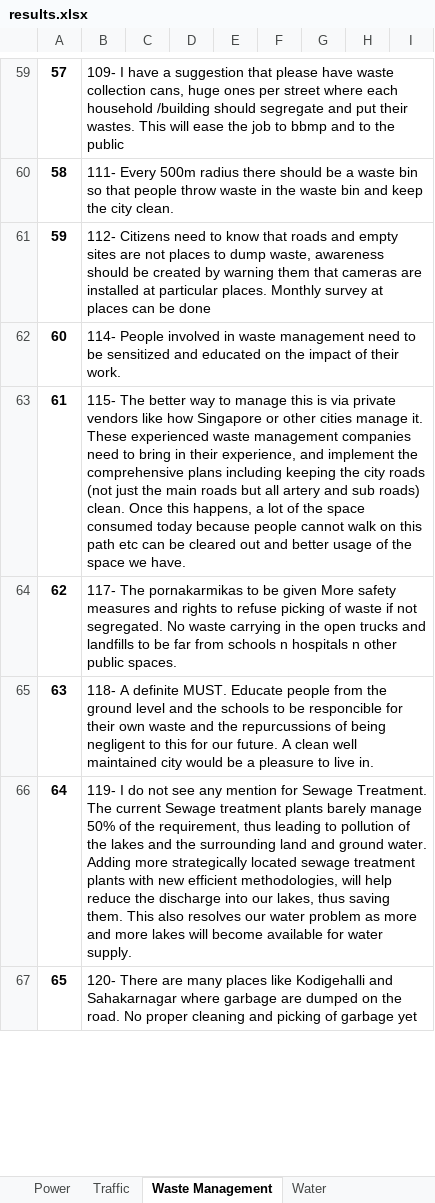
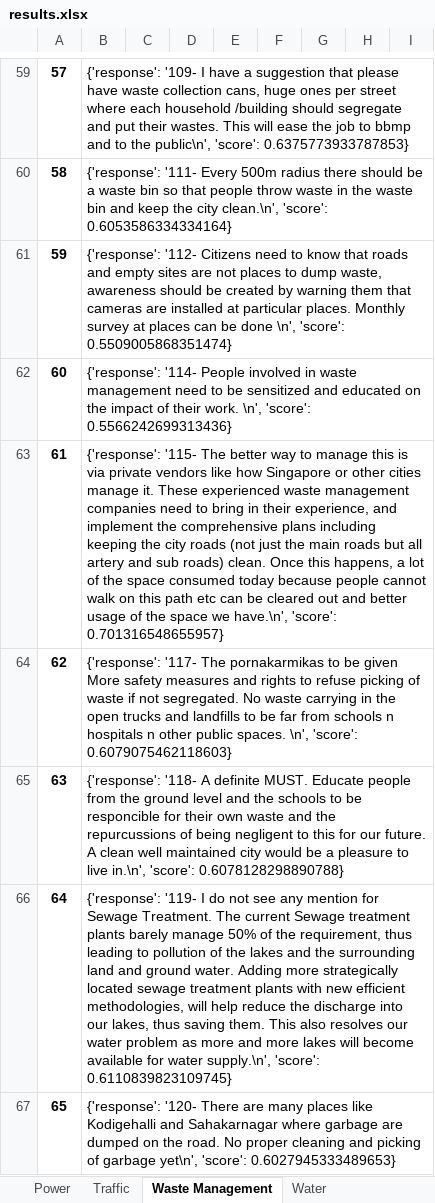
Before and after one commit to Chintan2108/Text-Classification-and-Context-Mining-for-Document-Summarization, an Excel workbook: bert/word embeddings and similarity matrix/model/results.xlsx, sheet Waste Management, drawn as a sheet; only a part is shown, gaps mark what is left out; values as stored, in another font and other column widths than the file's, no borders; the diff covers the shown part only; the diff names each change by its address in the sheet, - before the commit and + after, or states it on an @@ line.

Commit message:
added scores in model output pipeline

```diff
--- a/bert/word embeddings and similarity matrix/model/results.xlsx (sheet Waste Management)
+++ b/bert/word embeddings and similarity matrix/model/results.xlsx (sheet Waste Management)
-B59: 109- I have a suggestion that please have waste collection cans, huge ones per street where each household /building should segregate and put their wastes. This will ease the job to bbmp and to the public
+B59: {'response': '109- I have a suggestion that please have waste collection cans, huge ones per street where each household /building should segregate and put their wastes. This will ease the job to bbmp and to the public\n', 'score': 0.6375773933787853}
-B60: 111- Every 500m radius there should be a waste bin so that people throw waste in the waste bin and keep the city clean.
+B60: {'response': '111- Every 500m radius there should be a waste bin so that people throw waste in the waste bin and keep the city clean.\n', 'score': 0.6053586334334164}
-B61: 112- Citizens need to know that roads and empty sites are not places to dump waste, awareness should be created by warning them that cameras are installed at particular places. Monthly survey at places can be done
+B61: {'response': '112- Citizens need to know that roads and empty sites are not places to dump waste, awareness should be created by warning them that cameras are installed at particular places. Monthly survey at places can be done \n', 'score': 0.5509005868351474}
-B62: 114- People involved in waste management need to be sensitized and educated on the impact of their work.
+B62: {'response': '114- People involved in waste management need to be sensitized and educated on the impact of their work. \n', 'score': 0.5566242699313436}
-B63: 115- The better way to manage this is via private vendors like how Singapore or other cities manage it. These experienced waste management companies need to bring in their experience, and implement the comprehensive plans including keeping the city roads (not just the main roads but all artery and sub roads) clean. Once this happens, a lot of the space consumed today because people cannot walk on this path etc can be cleared out and better usage of the space we have.
+B63: {'response': '115- The better way to manage this is via private vendors like how Singapore or other cities manage it. These experienced waste management companies need to bring in their experience, and implement the comprehensive plans including keeping the city roads (not just the main roads but all artery and sub roads) clean. Once this happens, a lot of the space consumed today because people cannot walk on this path etc can be cleared out and better usage of the space we have.\n', 'score': 0.701316548655957}
-B64: 117- The pornakarmikas to be given More safety measures and rights to refuse picking of waste if not segregated. No waste carrying in the open trucks and landfills to be far from schools n hospitals n other public spaces.
+B64: {'response': '117- The pornakarmikas to be given More safety measures and rights to refuse picking of waste if not segregated. No waste carrying in the open trucks and landfills to be far from schools n hospitals n other public spaces. \n', 'score': 0.6079075462118603}
-B65: 118- A definite MUST. Educate people from the ground level and the schools to be responcible for their own waste and the repurcussions of being negligent to this for our future. A clean well maintained city would be a pleasure to live in.
+B65: {'response': '118- A definite MUST. Educate people from the ground level and the schools to be responcible for their own waste and the repurcussions of being negligent to this for our future. A clean well maintained city would be a pleasure to live in.\n', 'score': 0.6078128298890788}
-B66: 119- I do not see any mention for Sewage Treatment. The current Sewage treatment plants barely manage 50% of the requirement, thus leading to pollution of the lakes and the surrounding land and ground water. Adding more strategically located sewage treatment plants with new efficient methodologies, will help reduce the discharge into our lakes, thus saving them. This also resolves our water problem as more and more lakes will become available for water supply.
+B66: {'response': '119- I do not see any mention for Sewage Treatment. The current Sewage treatment plants barely manage 50% of the requirement, thus leading to pollution of the lakes and the surrounding land and ground water. Adding more strategically located sewage treatment plants with new efficient methodologies, will help reduce the discharge into our lakes, thus saving them. This also resolves our water problem as more and more lakes will become available for water supply.\n', 'score': 0.6110839823109745}
-B67: 120- There are many places like Kodigehalli and Sahakarnagar where garbage are dumped on the road. No proper cleaning and picking of garbage yet
+B67: {'response': '120- There are many places like Kodigehalli and Sahakarnagar where garbage are dumped on the road. No proper cleaning and picking of garbage yet\n', 'score': 0.6027945333489653}
```
Also changed, not shown: 99 edited cells elsewhere in this sheet, sheet Traffic, sheet Environment, sheet Water, sheet Parks And Recreation, sheet Education, sheet Land Use, 6 more sheets, 37 other files.
